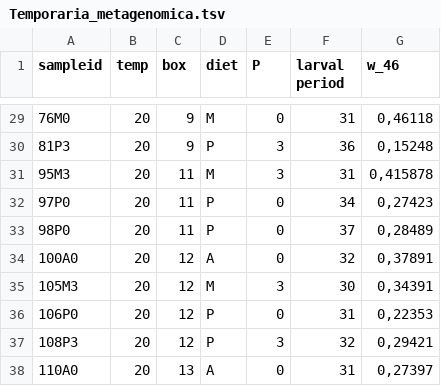
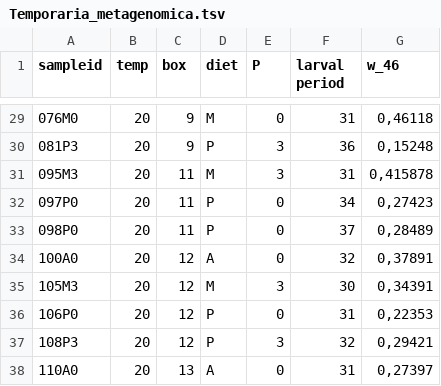
Before and after one commit to HonoMystes/R_temporaria_Metagenomics, a TSV file: Temporaria_metagenomica.tsv, drawn as a sheet; only a part is shown, gaps mark what is left out; the diff covers the shown part only.

```diff
--- a/Temporaria_metagenomica.tsv
+++ b/Temporaria_metagenomica.tsv
@@ -29,6 +29,6 @@
-76M0	20	9	M	0	31	0,46118
-81P3	20	9	P	3	36	0,15248
-95M3	20	11	M	3	31	0,415878
-97P0	20	11	P	0	34	0,27423
-98P0	20	11	P	0	37	0,28489
+076M0	20	9	M	0	31	0,46118
+081P3	20	9	P	3	36	0,15248
+095M3	20	11	M	3	31	0,415878
+097P0	20	11	P	0	34	0,27423
+098P0	20	11	P	0	37	0,28489
 100A0	20	12	A	0	32	0,37891
```
Also changed, not shown: 28 edited cells elsewhere in this file.
